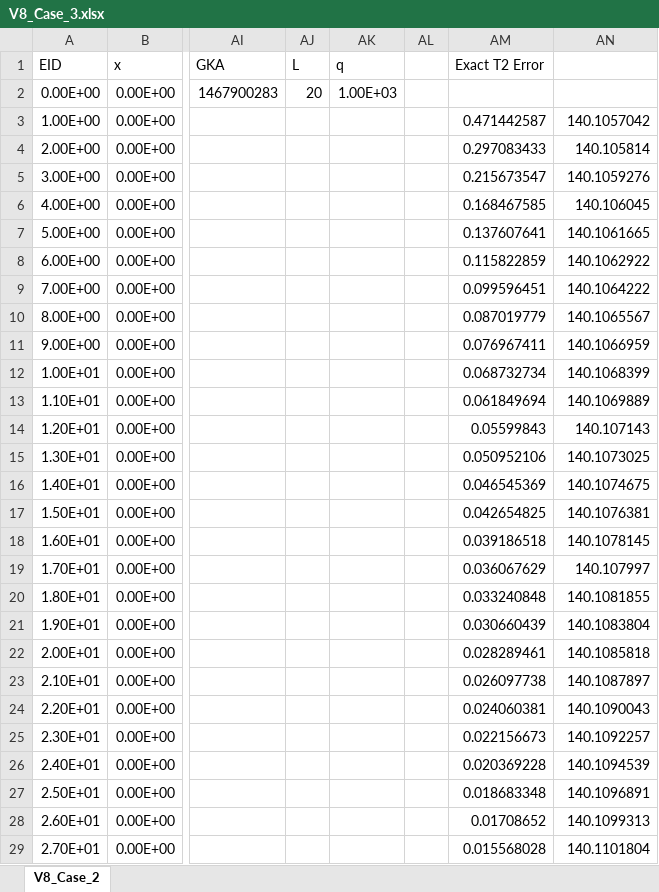
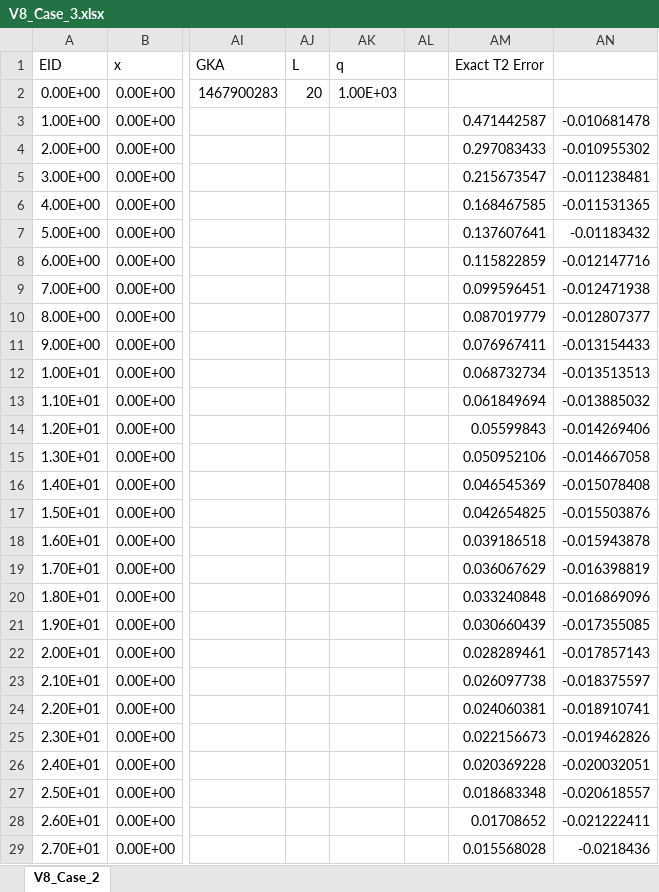
Before and after one commit to bennames/AeroComBAT-Project, an Excel workbook: validations/V8_Case_3.xlsx, sheet V8_Case_2, drawn as a sheet; only a part is shown, gaps mark what is left out; values as stored, in another font and other column widths than the file's, no borders; charts and pictures not drawn; the diff covers the shown part only; the diff names each change by its address in the sheet, - before the commit and + after, or states it on an @@ line.

```diff
--- a/validations/V8_Case_3.xlsx (sheet V8_Case_2)
+++ b/validations/V8_Case_3.xlsx (sheet V8_Case_2)
-AN3: 140.1057042
+AN3: -0.010681478
-AN4: 140.105814
+AN4: -0.010955302
-AN5: 140.1059276
+AN5: -0.011238481
-AN6: 140.106045
+AN6: -0.011531365
-AN7: 140.1061665
+AN7: -0.01183432
-AN8: 140.1062922
+AN8: -0.012147716
-AN9: 140.1064222
+AN9: -0.012471938
-AN10: 140.1065567
+AN10: -0.012807377
-AN11: 140.1066959
+AN11: -0.013154433
-AN12: 140.1068399
+AN12: -0.013513513
-AN13: 140.1069889
+AN13: -0.013885032
-AN14: 140.107143
+AN14: -0.014269406
-AN15: 140.1073025
+AN15: -0.014667058
-AN16: 140.1074675
+AN16: -0.015078408
-AN17: 140.1076381
+AN17: -0.015503876
-AN18: 140.1078145
+AN18: -0.015943878
-AN19: 140.107997
+AN19: -0.016398819
-AN20: 140.1081855
+AN20: -0.016869096
-AN21: 140.1083804
+AN21: -0.017355085
-AN22: 140.1085818
+AN22: -0.017857143
-AN23: 140.1087897
+AN23: -0.018375597
-AN24: 140.1090043
+AN24: -0.018910741
-AN25: 140.1092257
+AN25: -0.019462826
-AN26: 140.1094539
+AN26: -0.020032051
-AN27: 140.1096891
+AN27: -0.020618557
-AN28: 140.1099313
+AN28: -0.021222411
-AN29: 140.1101804
+AN29: -0.0218436
```
Also changed, not shown: 13 edited cells elsewhere in this sheet, charts or pictures, 9 other files.
